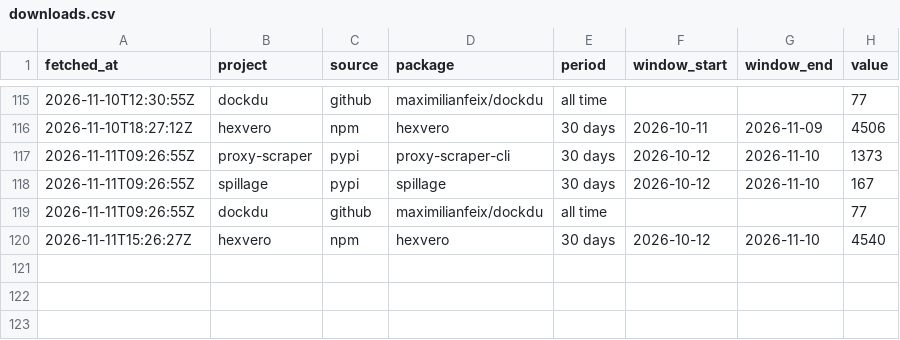
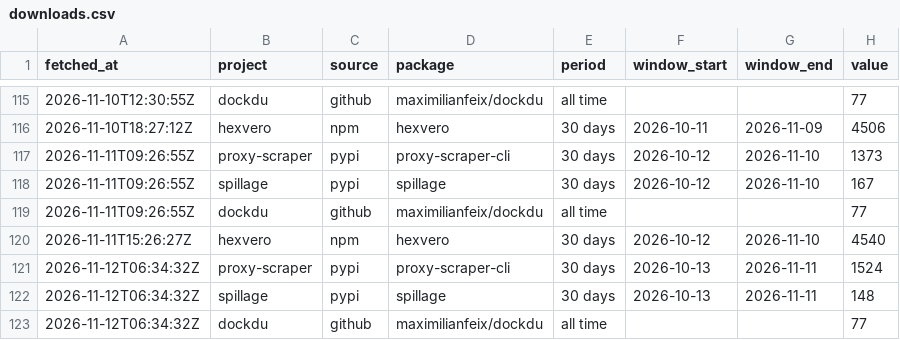
Before and after one commit to maximilianfeix/maximilianfeix, a CSV file: data/downloads.csv, drawn as a sheet; only a part is shown, gaps mark what is left out; the diff names each change by its address in the sheet, - before the commit and + after, or states it on an @@ line.

```diff
--- a/data/downloads.csv
+++ b/data/downloads.csv
+row 121: 2026-11-12T06:34:32Z | proxy-scraper | pypi | proxy-scraper-cli | 30 days | 2026-10-13 | 2026-11-11 | 1524
+row 122: 2026-11-12T06:34:32Z | spillage | pypi | spillage | 30 days | 2026-10-13 | 2026-11-11 | 148
+row 123: 2026-11-12T06:34:32Z | dockdu | github | maximilianfeix/dockdu | all time |  |  | 77
```
Also changed, not shown: 4 other files.
